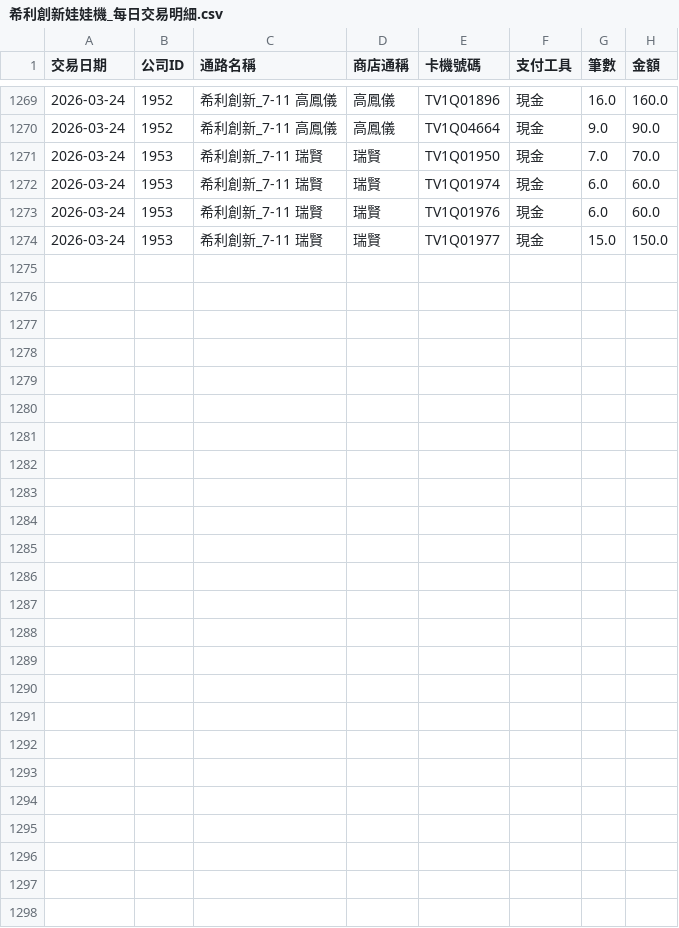
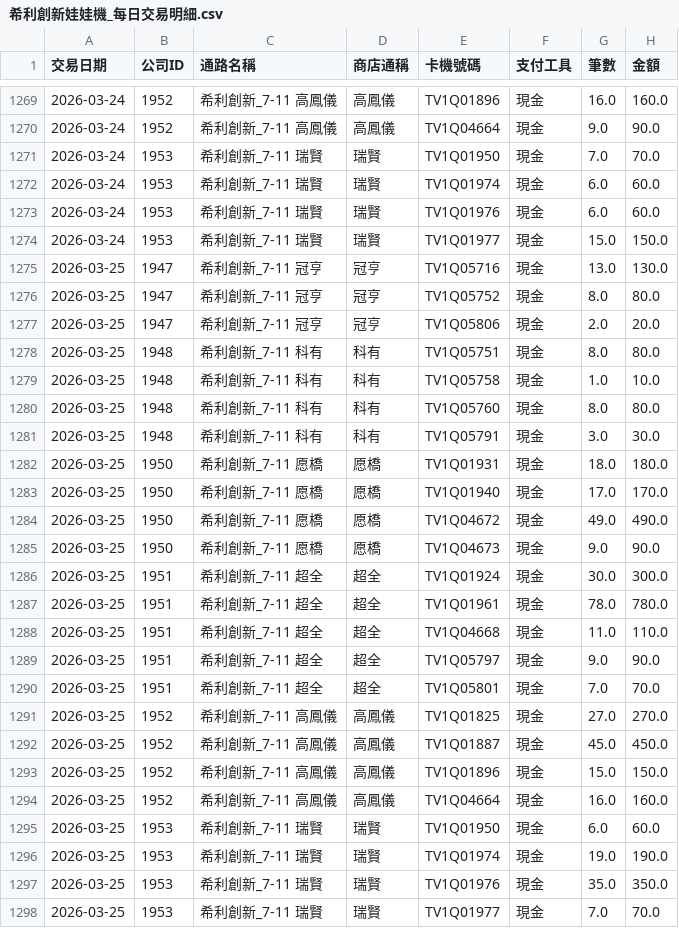
Before and after one commit to kennyacerits/JJBB-Data-Analysis, a CSV file: 數據分析/BI_希利創新/output/希利創新娃娃機_每日交易明細.csv, drawn as a sheet; only a part is shown, gaps mark what is left out.

Commit message:
0325

```diff
--- a/數據分析/BI_希利創新/output/希利創新娃娃機_每日交易明細.csv
+++ b/數據分析/BI_希利創新/output/希利創新娃娃機_每日交易明細.csv
@@ -1274 +1274,25 @@
 2026-03-24,1953,希利創新_7-11 瑞賢,瑞賢,TV1Q01977,現金,15.0,150.0
+2026-03-25,1947,希利創新_7-11 冠亨,冠亨,TV1Q05716,現金,13.0,130.0
+2026-03-25,1947,希利創新_7-11 冠亨,冠亨,TV1Q05752,現金,8.0,80.0
+2026-03-25,1947,希利創新_7-11 冠亨,冠亨,TV1Q05806,現金,2.0,20.0
+2026-03-25,1948,希利創新_7-11 科有,科有,TV1Q05751,現金,8.0,80.0
+2026-03-25,1948,希利創新_7-11 科有,科有,TV1Q05758,現金,1.0,10.0
+2026-03-25,1948,希利創新_7-11 科有,科有,TV1Q05760,現金,8.0,80.0
+2026-03-25,1948,希利創新_7-11 科有,科有,TV1Q05791,現金,3.0,30.0
+2026-03-25,1950,希利創新_7-11 愿橋,愿橋,TV1Q01931,現金,18.0,180.0
+2026-03-25,1950,希利創新_7-11 愿橋,愿橋,TV1Q01940,現金,17.0,170.0
+2026-03-25,1950,希利創新_7-11 愿橋,愿橋,TV1Q04672,現金,49.0,490.0
+2026-03-25,1950,希利創新_7-11 愿橋,愿橋,TV1Q04673,現金,9.0,90.0
+2026-03-25,1951,希利創新_7-11 超全,超全,TV1Q01924,現金,30.0,300.0
+2026-03-25,1951,希利創新_7-11 超全,超全,TV1Q01961,現金,78.0,780.0
+2026-03-25,1951,希利創新_7-11 超全,超全,TV1Q04668,現金,11.0,110.0
+2026-03-25,1951,希利創新_7-11 超全,超全,TV1Q05797,現金,9.0,90.0
+2026-03-25,1951,希利創新_7-11 超全,超全,TV1Q05801,現金,7.0,70.0
+2026-03-25,1952,希利創新_7-11 高鳳儀,高鳳儀,TV1Q01825,現金,27.0,270.0
+2026-03-25,1952,希利創新_7-11 高鳳儀,高鳳儀,TV1Q01887,現金,45.0,450.0
+2026-03-25,1952,希利創新_7-11 高鳳儀,高鳳儀,TV1Q01896,現金,15.0,150.0
+2026-03-25,1952,希利創新_7-11 高鳳儀,高鳳儀,TV1Q04664,現金,16.0,160.0
+2026-03-25,1953,希利創新_7-11 瑞賢,瑞賢,TV1Q01950,現金,6.0,60.0
+2026-03-25,1953,希利創新_7-11 瑞賢,瑞賢,TV1Q01974,現金,19.0,190.0
+2026-03-25,1953,希利創新_7-11 瑞賢,瑞賢,TV1Q01976,現金,35.0,350.0
+2026-03-25,1953,希利創新_7-11 瑞賢,瑞賢,TV1Q01977,現金,7.0,70.0
```
